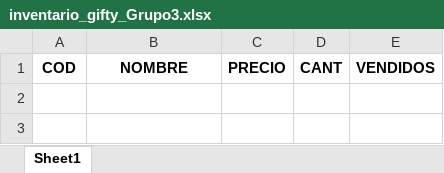
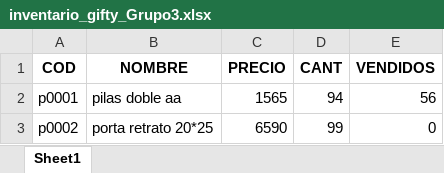
Before and after one commit to MARBEN2014/App-_Gifty_Inventario-, an Excel workbook: data/inventario_gifty_Grupo3.xlsx, sheet Sheet1, drawn as a sheet; values as stored, in another font and other column widths than the file's, no borders; the diff names each change by its address in the sheet, - before the commit and + after, or states it on an @@ line.

```diff
--- a/data/inventario_gifty_Grupo3.xlsx (sheet Sheet1)
+++ b/data/inventario_gifty_Grupo3.xlsx (sheet Sheet1)
+row 2: p0001 | pilas doble aa | 1565 | 94 | 56
+row 3: p0002 | porta retrato 20*25 | 6590 | 99 | 0
```
Also changed, not shown: 3 other files.
